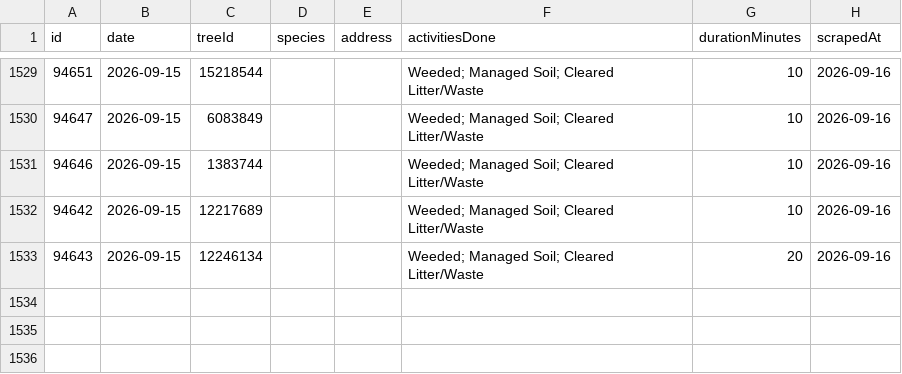
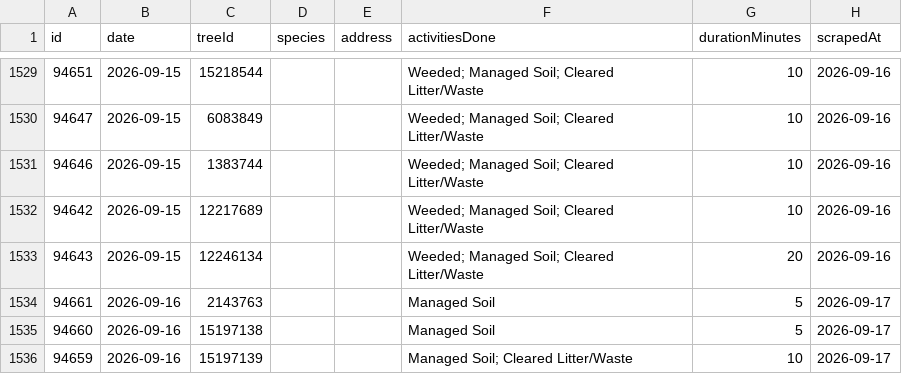
Before and after one commit to hadas-lesecologycenter/nyc-tree-dashboard, a CSV file: data/activities.csv, drawn as a sheet; only a part is shown, gaps mark what is left out; the diff names each change by its address in the sheet, - before the commit and + after, or states it on an @@ line.

Commit message:
Sync 2026-09-17 (+3 activities)

```diff
--- a/data/activities.csv
+++ b/data/activities.csv
+row 1534: 94661 | 2026-09-16 | 2143763 |  |  | Managed Soil | 5 | 2026-09-17
+row 1535: 94660 | 2026-09-16 | 15197138 |  |  | Managed Soil | 5 | 2026-09-17
+row 1536: 94659 | 2026-09-16 | 15197139 |  |  | Managed Soil; Cleared Litter/Waste | 10 | 2026-09-17
```
